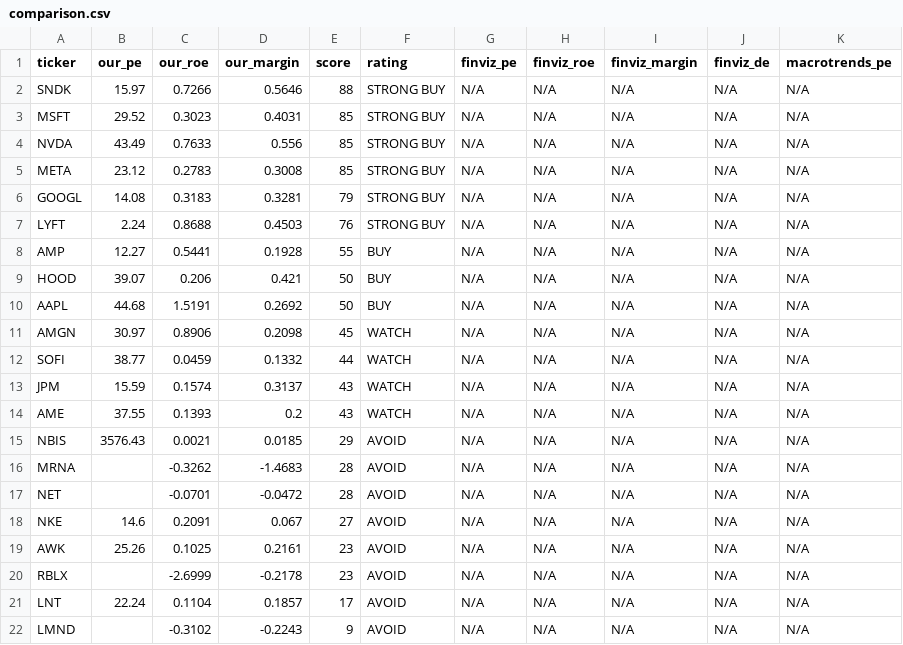
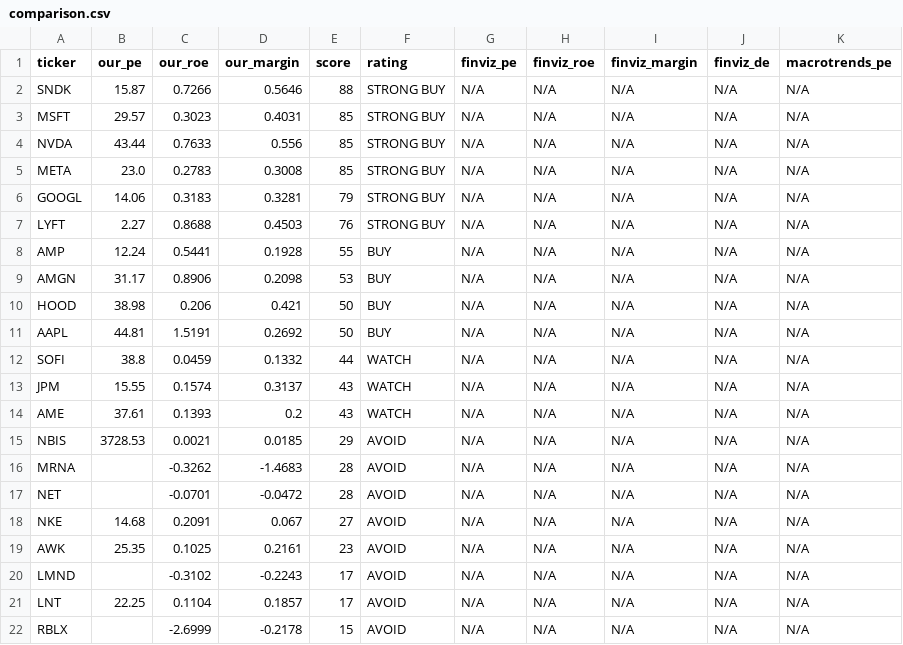
Before and after one commit to leafy-joyce-t/stock-tracker, a CSV file: data/comparison.csv, drawn as a sheet.

```diff
--- a/data/comparison.csv
+++ b/data/comparison.csv
@@ -1,22 +1,22 @@
 ticker,our_pe,our_roe,our_margin,score,rating,finviz_pe,finviz_roe,finviz_margin,finviz_de,macrotrends_pe
-SNDK,15.97,0.7266,0.5646,88,STRONG BUY,N/A,N/A,N/A,N/A,N/A
-MSFT,29.52,0.3023,0.4031,85,STRONG BUY,N/A,N/A,N/A,N/A,N/A
-NVDA,43.49,0.7633,0.556,85,STRONG BUY,N/A,N/A,N/A,N/A,N/A
-META,23.12,0.2783,0.3008,85,STRONG BUY,N/A,N/A,N/A,N/A,N/A
-GOOGL,14.08,0.3183,0.3281,79,STRONG BUY,N/A,N/A,N/A,N/A,N/A
-LYFT,2.24,0.8688,0.4503,76,STRONG BUY,N/A,N/A,N/A,N/A,N/A
-AMP,12.27,0.5441,0.1928,55,BUY,N/A,N/A,N/A,N/A,N/A
-HOOD,39.07,0.206,0.421,50,BUY,N/A,N/A,N/A,N/A,N/A
-AAPL,44.68,1.5191,0.2692,50,BUY,N/A,N/A,N/A,N/A,N/A
-AMGN,30.97,0.8906,0.2098,45,WATCH,N/A,N/A,N/A,N/A,N/A
-SOFI,38.77,0.0459,0.1332,44,WATCH,N/A,N/A,N/A,N/A,N/A
-JPM,15.59,0.1574,0.3137,43,WATCH,N/A,N/A,N/A,N/A,N/A
-AME,37.55,0.1393,0.2,43,WATCH,N/A,N/A,N/A,N/A,N/A
-NBIS,3576.43,0.0021,0.0185,29,AVOID,N/A,N/A,N/A,N/A,N/A
+SNDK,15.87,0.7266,0.5646,88,STRONG BUY,N/A,N/A,N/A,N/A,N/A
+MSFT,29.57,0.3023,0.4031,85,STRONG BUY,N/A,N/A,N/A,N/A,N/A
+NVDA,43.44,0.7633,0.556,85,STRONG BUY,N/A,N/A,N/A,N/A,N/A
+META,23.0,0.2783,0.3008,85,STRONG BUY,N/A,N/A,N/A,N/A,N/A
+GOOGL,14.06,0.3183,0.3281,79,STRONG BUY,N/A,N/A,N/A,N/A,N/A
+LYFT,2.27,0.8688,0.4503,76,STRONG BUY,N/A,N/A,N/A,N/A,N/A
+AMP,12.24,0.5441,0.1928,55,BUY,N/A,N/A,N/A,N/A,N/A
+AMGN,31.17,0.8906,0.2098,53,BUY,N/A,N/A,N/A,N/A,N/A
+HOOD,38.98,0.206,0.421,50,BUY,N/A,N/A,N/A,N/A,N/A
+AAPL,44.81,1.5191,0.2692,50,BUY,N/A,N/A,N/A,N/A,N/A
+SOFI,38.8,0.0459,0.1332,44,WATCH,N/A,N/A,N/A,N/A,N/A
+JPM,15.55,0.1574,0.3137,43,WATCH,N/A,N/A,N/A,N/A,N/A
+AME,37.61,0.1393,0.2,43,WATCH,N/A,N/A,N/A,N/A,N/A
+NBIS,3728.53,0.0021,0.0185,29,AVOID,N/A,N/A,N/A,N/A,N/A
 MRNA,,-0.3262,-1.4683,28,AVOID,N/A,N/A,N/A,N/A,N/A
 NET,,-0.0701,-0.0472,28,AVOID,N/A,N/A,N/A,N/A,N/A
-NKE,14.6,0.2091,0.067,27,AVOID,N/A,N/A,N/A,N/A,N/A
-AWK,25.26,0.1025,0.2161,23,AVOID,N/A,N/A,N/A,N/A,N/A
-RBLX,,-2.6999,-0.2178,23,AVOID,N/A,N/A,N/A,N/A,N/A
-LNT,22.24,0.1104,0.1857,17,AVOID,N/A,N/A,N/A,N/A,N/A
-LMND,,-0.3102,-0.2243,9,AVOID,N/A,N/A,N/A,N/A,N/A
+NKE,14.68,0.2091,0.067,27,AVOID,N/A,N/A,N/A,N/A,N/A
+AWK,25.35,0.1025,0.2161,23,AVOID,N/A,N/A,N/A,N/A,N/A
+LMND,,-0.3102,-0.2243,17,AVOID,N/A,N/A,N/A,N/A,N/A
+LNT,22.25,0.1104,0.1857,17,AVOID,N/A,N/A,N/A,N/A,N/A
+RBLX,,-2.6999,-0.2178,15,AVOID,N/A,N/A,N/A,N/A,N/A
```
Also changed, not shown: data/calculated_ratios.csv, data/risk_signals.csv, 23 other files.
